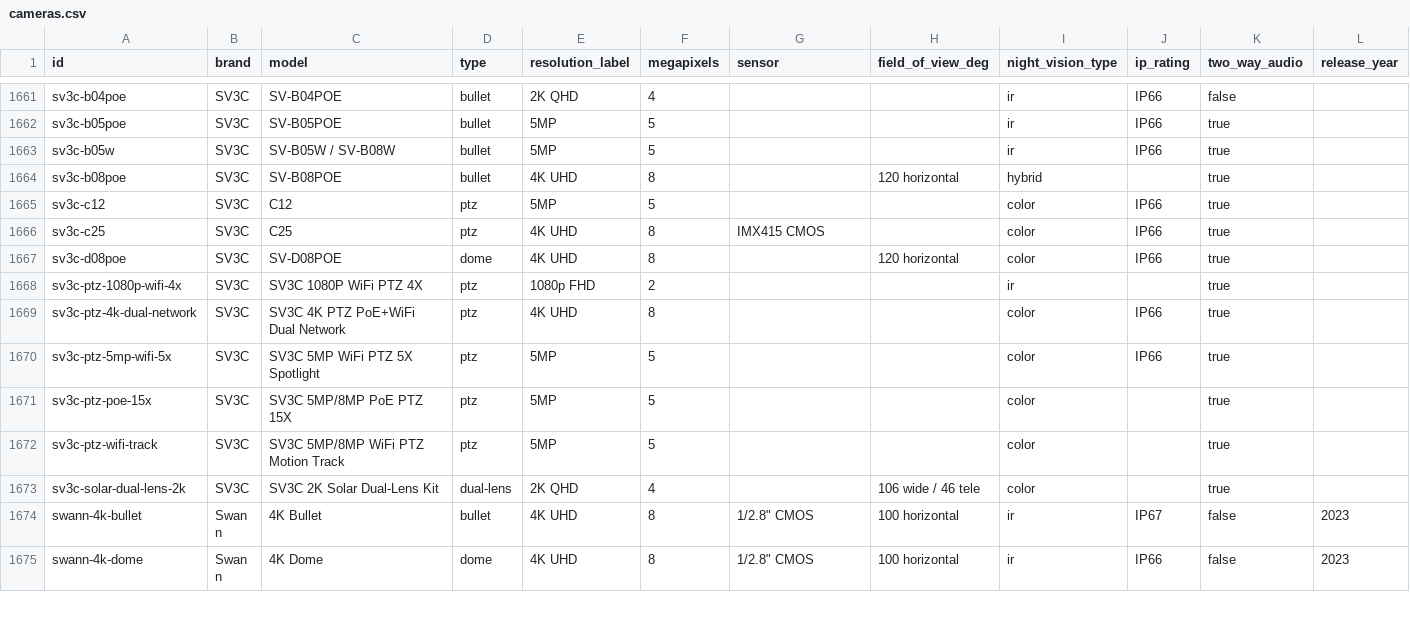
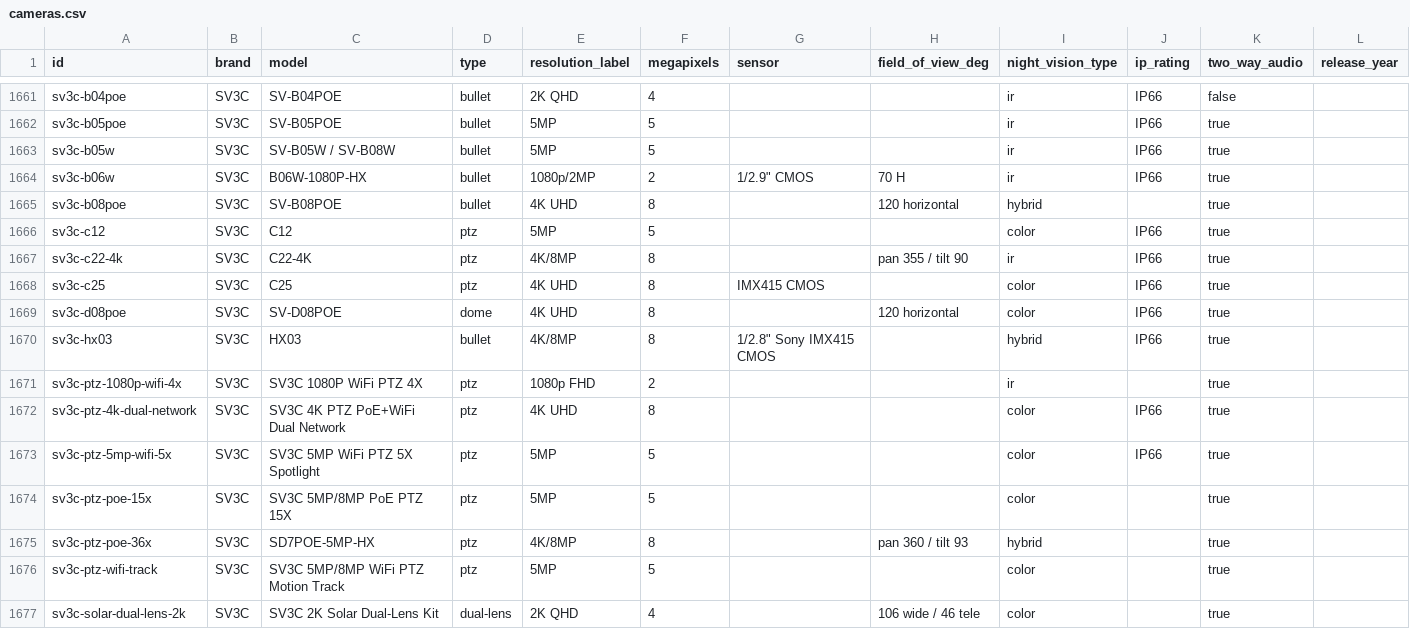
Before and after one commit to ch-bas/cctv-camera-database, a CSV file: data/cameras.csv, drawn as a sheet; only a part is shown, gaps mark what is left out; the shorter side is filled out with more unchanged rows.

Commit message:
SV3C audit + expansion (13 → 17) — folds into v1.27.0
Net dataset: 1,900 cameras / 75 brands.

Audited all 13 SV3C entries vs sv3c.com — zero ghosts. Stamped last_verified,
completed configs (added home_assistant), added ONVIF to the 5 ONVIF-conformant
models, set the 2K Solar Dual-Lens kit app-only (protocols http), re-sourced C12
+ corrected its zoom (10X optical + 5X digital). Added 4 new: HX03 (4K WiFi
floodlight bullet), C22-4K (4K WiFi PTZ dome), SD7POE-5MP-HX (36X PoE PTZ), B06W
(1080p WiFi bullet, ONVIF 2.4).

```diff
--- a/data/cameras.csv
+++ b/data/cameras.csv
@@ -1663,6 +1663,9 @@ sv3c-b05poe,SV3C,SV-B05POE,bullet,5MP,5,,,ir,IP66,true,
 sv3c-b05w,SV3C,SV-B05W / SV-B08W,bullet,5MP,5,,,ir,IP66,true,
+sv3c-b06w,SV3C,B06W-1080P-HX,bullet,1080p/2MP,2,"1/2.9"" CMOS",70 H,ir,IP66,true,
 sv3c-b08poe,SV3C,SV-B08POE,bullet,4K UHD,8,,120 horizontal,hybrid,,true,
 sv3c-c12,SV3C,C12,ptz,5MP,5,,,color,IP66,true,
+sv3c-c22-4k,SV3C,C22-4K,ptz,4K/8MP,8,,pan 355 / tilt 90,ir,IP66,true,
 sv3c-c25,SV3C,C25,ptz,4K UHD,8,IMX415 CMOS,,color,IP66,true,
 sv3c-d08poe,SV3C,SV-D08POE,dome,4K UHD,8,,120 horizontal,color,IP66,true,
+sv3c-hx03,SV3C,HX03,bullet,4K/8MP,8,"1/2.8"" Sony IMX415 CMOS",,hybrid,IP66,true,
 sv3c-ptz-1080p-wifi-4x,SV3C,SV3C 1080P WiFi PTZ 4X,ptz,1080p FHD,2,,,ir,,true,
@@ -1671,2 +1674,3 @@ sv3c-ptz-5mp-wifi-5x,SV3C,SV3C 5MP WiFi PTZ 5X Spotlight,ptz,5MP,5,,,color,IP66,
 sv3c-ptz-poe-15x,SV3C,SV3C 5MP/8MP PoE PTZ 15X,ptz,5MP,5,,,color,,true,
+sv3c-ptz-poe-36x,SV3C,SD7POE-5MP-HX,ptz,4K/8MP,8,,pan 360 / tilt 93,hybrid,,true,
 sv3c-ptz-wifi-track,SV3C,SV3C 5MP/8MP WiFi PTZ Motion Track,ptz,5MP,5,,,color,,true,
```
Also changed, not shown: 32 other files.
